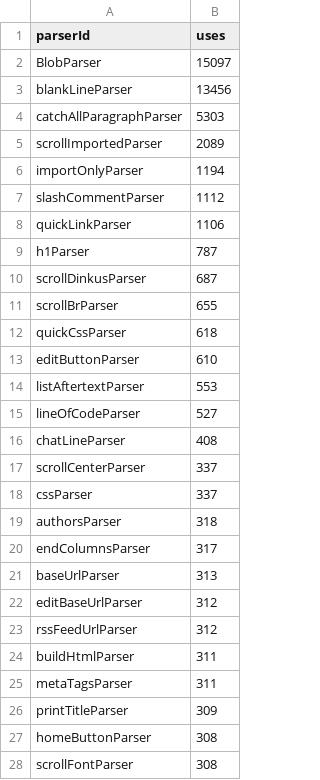
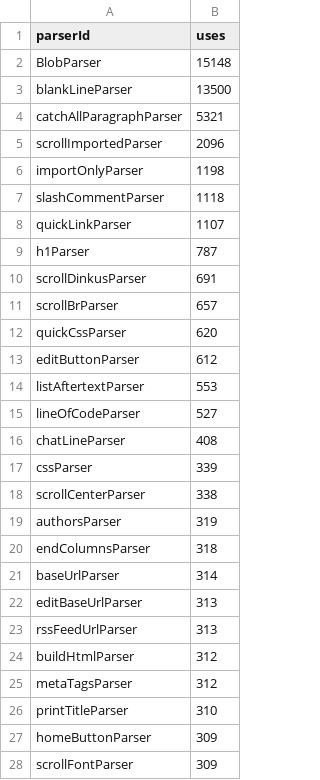
Before and after one commit to breck7/breckyunits.com, a CSV file: parserUsage.csv, drawn as a sheet; only a part is shown; the diff covers the shown part only.

```diff
--- a/parserUsage.csv
+++ b/parserUsage.csv
@@ -1,14 +1,14 @@
 parserId,uses
-BlobParser,15097
-blankLineParser,13456
-catchAllParagraphParser,5303
-scrollImportedParser,2089
-importOnlyParser,1194
-slashCommentParser,1112
-quickLinkParser,1106
+BlobParser,15148
+blankLineParser,13500
+catchAllParagraphParser,5321
+scrollImportedParser,2096
+importOnlyParser,1198
+slashCommentParser,1118
+quickLinkParser,1107
 h1Parser,787
-scrollDinkusParser,687
-scrollBrParser,655
-quickCssParser,618
-editButtonParser,610
+scrollDinkusParser,691
+scrollBrParser,657
+quickCssParser,620
+editButtonParser,612
 listAftertextParser,553
@@ -16,13 +16,13 @@ lineOfCodeParser,527
 chatLineParser,408
-scrollCenterParser,337
-cssParser,337
-authorsParser,318
-endColumnsParser,317
-baseUrlParser,313
-editBaseUrlParser,312
-rssFeedUrlParser,312
-buildHtmlParser,311
-metaTagsParser,311
-printTitleParser,309
-homeButtonParser,308
-scrollFontParser,308
+cssParser,339
+scrollCenterParser,338
+authorsParser,319
+endColumnsParser,318
+baseUrlParser,314
+editBaseUrlParser,313
+rssFeedUrlParser,313
+buildHtmlParser,312
+metaTagsParser,312
+printTitleParser,310
+homeButtonParser,309
+scrollFontParser,309
```
Also changed, not shown: 1 added row, 1 removed row, 1 moved row and 19 edited cells elsewhere in this file, posts.csv, posts.tsv, 36 other files.
